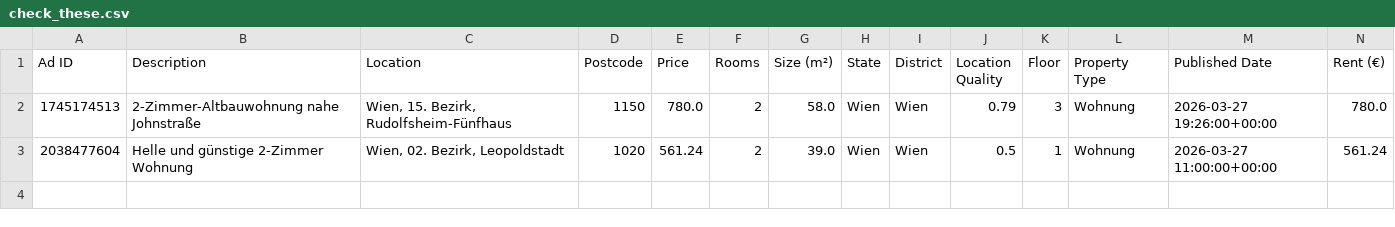
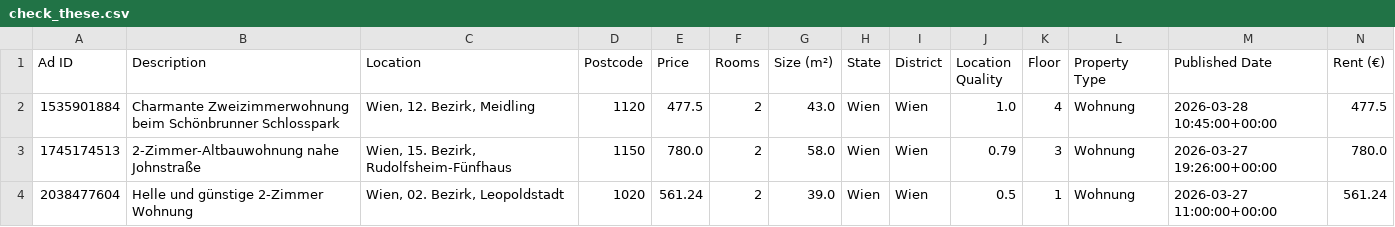
Before and after one commit to AthomsG/renting-in-vienna, a CSV file: check_these.csv, drawn as a sheet; only a part is shown; rows hold the shown columns only; the diff names each change by its address in the sheet, - before the commit and + after, or states it on an @@ line.

```diff
--- a/check_these.csv
+++ b/check_these.csv
+row 2: 1535901884 | Charmante Zweizimmerwohnung beim Schönbrunner Schlosspark | Wien, 12. Bezirk, Meidling | 1120 | 477.5 | 2 | 43.0 | Wien | Wien | 1.0 | 4 | Wohnung | 2026-03-28 10:45:00+00:00 | 477.5
```
Also changed, not shown: listings/rental_data.csv, 1 other file.
